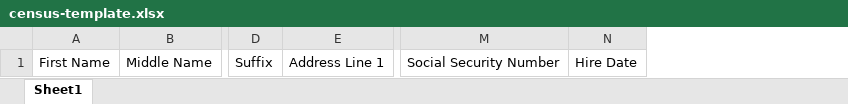
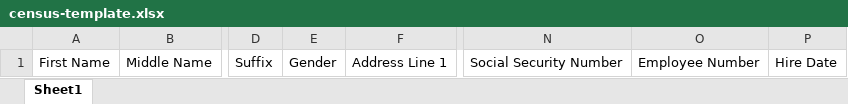
Before and after one commit to xEt3/granite, an Excel workbook: public/assets/documents/census-template.xlsx, sheet Sheet1, drawn as a sheet; only a part is shown, gaps mark what is left out; values as stored, in another font and other column widths than the file's, no borders; the diff names each change by its address in the sheet, - before the commit and + after, or states it on an @@ line.

Commit message:
Add gender field and employee #
closes #419

```diff
--- a/public/assets/documents/census-template.xlsx (sheet Sheet1)
+++ b/public/assets/documents/census-template.xlsx (sheet Sheet1)
+column E, row 1: Gender
+column O, row 1: Employee Number
```
Also changed, not shown: 7 other files.
